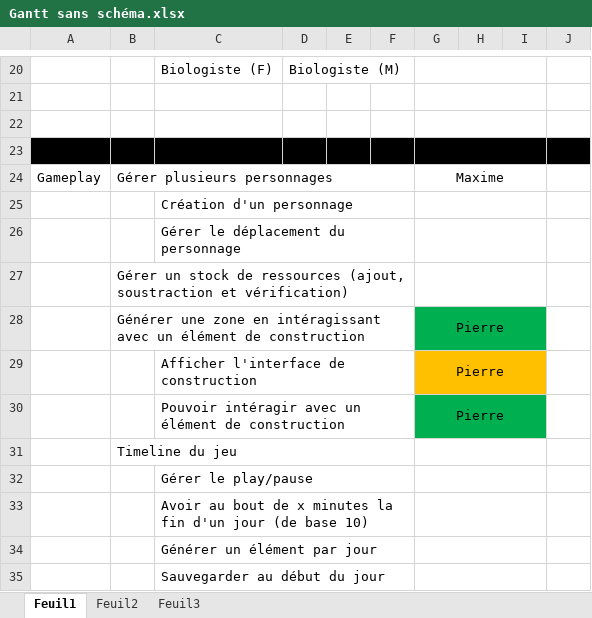
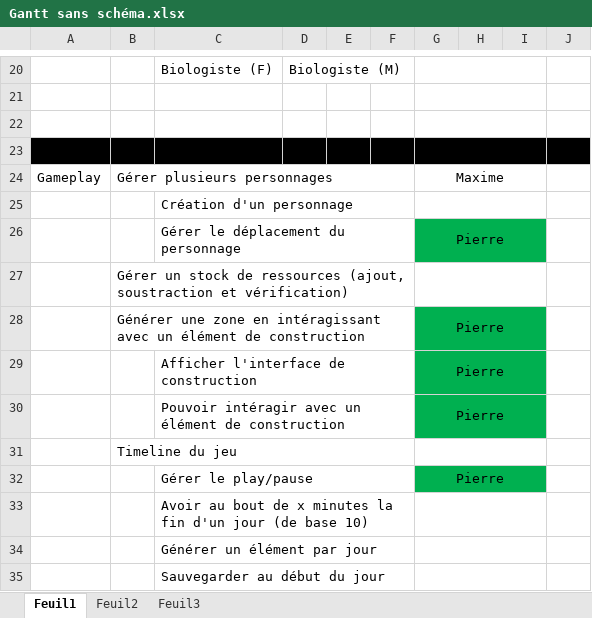
Before and after one commit to armagone/Internsheep, an Excel workbook: Documentation/Gantt sans schéma.xlsx, sheet Feuil1, drawn as a sheet; only a part is shown, gaps mark what is left out; values as stored, in another font and other column widths than the file's, no borders; the diff names each change by its address in the sheet, - before the commit and + after, or states it on an @@ line.

Commit message:
Mise à jour 01/12

```diff
--- a/Documentation/Gantt sans schéma.xlsx (sheet Feuil1)
+++ b/Documentation/Gantt sans schéma.xlsx (sheet Feuil1)
-G26: (empty)
+G26: Pierre
-G26:I26 fill: none
+G26:I26 fill: #00B050
-G29:I29 fill: #FFC000
+G29:I29 fill: #00B050
-G32: (empty)
+G32: Pierre
-G32:I32 fill: none
+G32:I32 fill: #00B050
```
